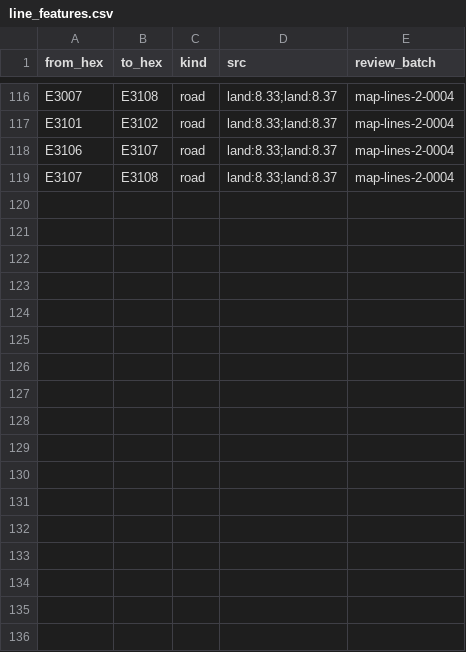
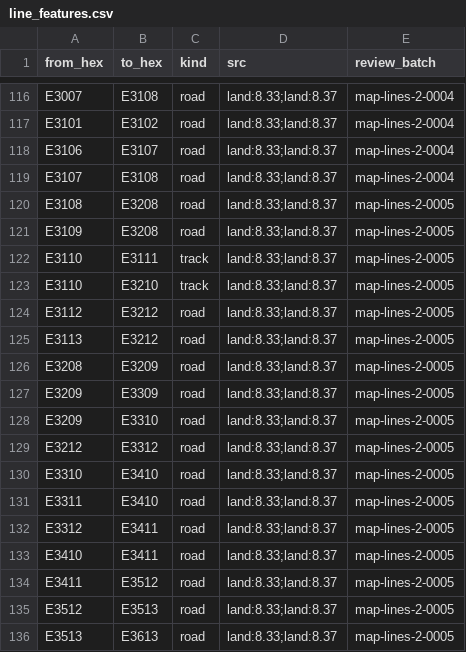
Before and after one commit to Maurdekye/neo-sandtable, a CSV file: data/map/line_features.csv, drawn as a sheet; only a part is shown, gaps mark what is left out; the diff names each change by its address in the sheet, - before the commit and + after, or states it on an @@ line.

Commit message:
map: review 92 Alexandria approach edge pairs

```diff
--- a/data/map/line_features.csv
+++ b/data/map/line_features.csv
+row 120: E3108 | E3208 | road | land:8.33;land:8.37 | map-lines-2-0005
+row 121: E3109 | E3208 | road | land:8.33;land:8.37 | map-lines-2-0005
+row 122: E3110 | E3111 | track | land:8.33;land:8.37 | map-lines-2-0005
+row 123: E3110 | E3210 | track | land:8.33;land:8.37 | map-lines-2-0005
+row 124: E3112 | E3212 | road | land:8.33;land:8.37 | map-lines-2-0005
+row 125: E3113 | E3212 | road | land:8.33;land:8.37 | map-lines-2-0005
+row 126: E3208 | E3209 | road | land:8.33;land:8.37 | map-lines-2-0005
+row 127: E3209 | E3309 | road | land:8.33;land:8.37 | map-lines-2-0005
+row 128: E3209 | E3310 | road | land:8.33;land:8.37 | map-lines-2-0005
+row 129: E3212 | E3312 | road | land:8.33;land:8.37 | map-lines-2-0005
+row 130: E3310 | E3410 | road | land:8.33;land:8.37 | map-lines-2-0005
+row 131: E3311 | E3410 | road | land:8.33;land:8.37 | map-lines-2-0005
+row 132: E3312 | E3411 | road | land:8.33;land:8.37 | map-lines-2-0005
+row 133: E3410 | E3411 | road | land:8.33;land:8.37 | map-lines-2-0005
+row 134: E3411 | E3512 | road | land:8.33;land:8.37 | map-lines-2-0005
+row 135: E3512 | E3513 | road | land:8.33;land:8.37 | map-lines-2-0005
+row 136: E3513 | E3613 | road | land:8.33;land:8.37 | map-lines-2-0005
```
Also changed, not shown: data/map/hexsides.csv, 3 other files.
